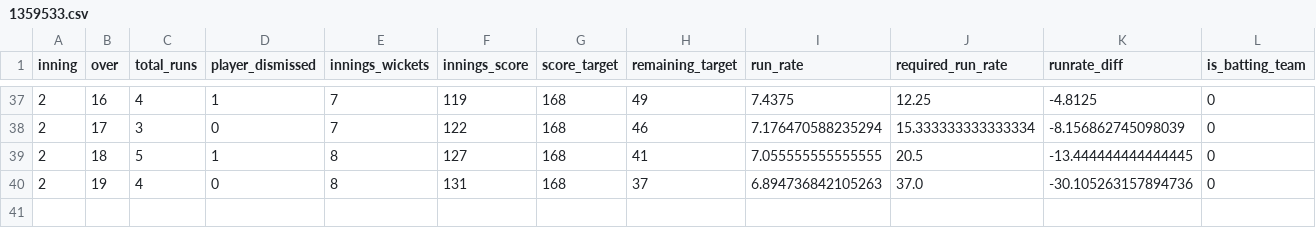
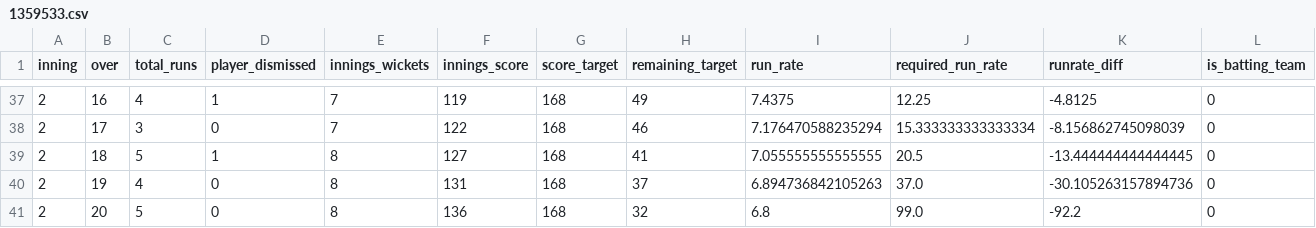
Before and after one commit to kiranbabu2/Jarvis, a CSV file: data/1359533.csv, drawn as a sheet; only a part is shown, gaps mark what is left out; rows hold the shown columns only; the diff names each change by its address in the sheet, - before the commit and + after, or states it on an @@ line.

Commit message:
more tests

```diff
--- a/data/1359533.csv
+++ b/data/1359533.csv
+row 41: 2 | 20 | 5 | 0 | 8 | 136 | 168 | 32 | 6.8 | 99.0 | -92.2 | 0
```
